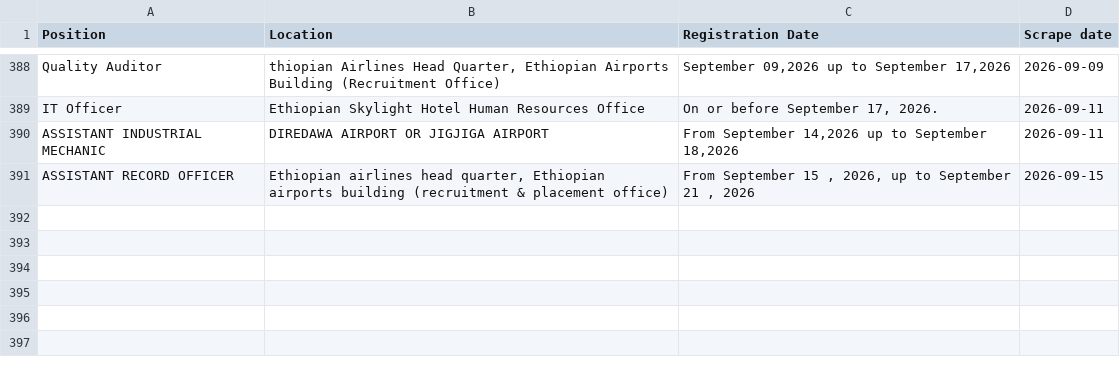
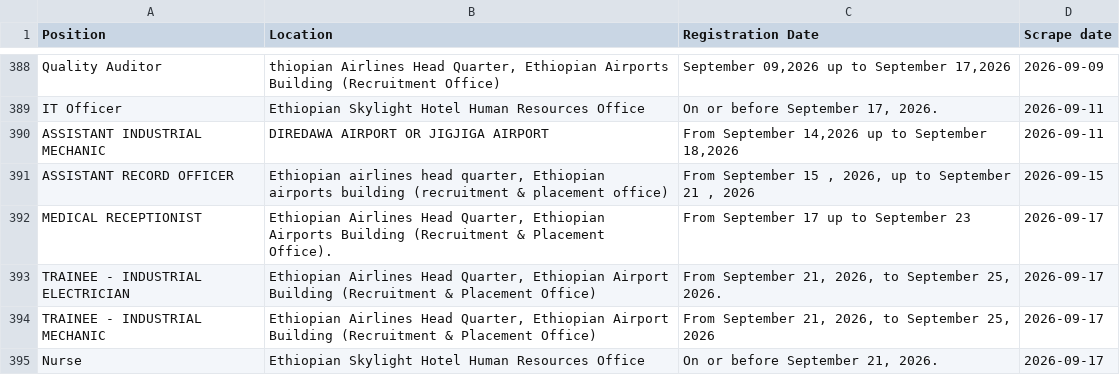
Before and after one commit to Imr-u/ET-Airlines, a CSV file: local_jobs/jobs.csv, drawn as a sheet; only a part is shown, gaps mark what is left out; the diff names each change by its address in the sheet, - before the commit and + after, or states it on an @@ line.

```diff
--- a/local_jobs/jobs.csv
+++ b/local_jobs/jobs.csv
+row 392: MEDICAL RECEPTIONIST | Ethiopian Airlines Head Quarter, Ethiopian Airports Building (Recruitment & Placement Office). | From September 17 up to September 23 | 2026-09-17
+row 393: TRAINEE - INDUSTRIAL ELECTRICIAN | Ethiopian Airlines Head Quarter, Ethiopian Airport Building (Recruitment & Placement Office) | From September 21, 2026, to September 25, 2026. | 2026-09-17
+row 394: TRAINEE - INDUSTRIAL MECHANIC | Ethiopian Airlines Head Quarter, Ethiopian Airport Building (Recruitment & Placement Office) | From September 21, 2026, to September 25, 2026 | 2026-09-17
+row 395: Nurse | Ethiopian Skylight Hotel Human Resources Office | On or before September 21, 2026. | 2026-09-17
```
